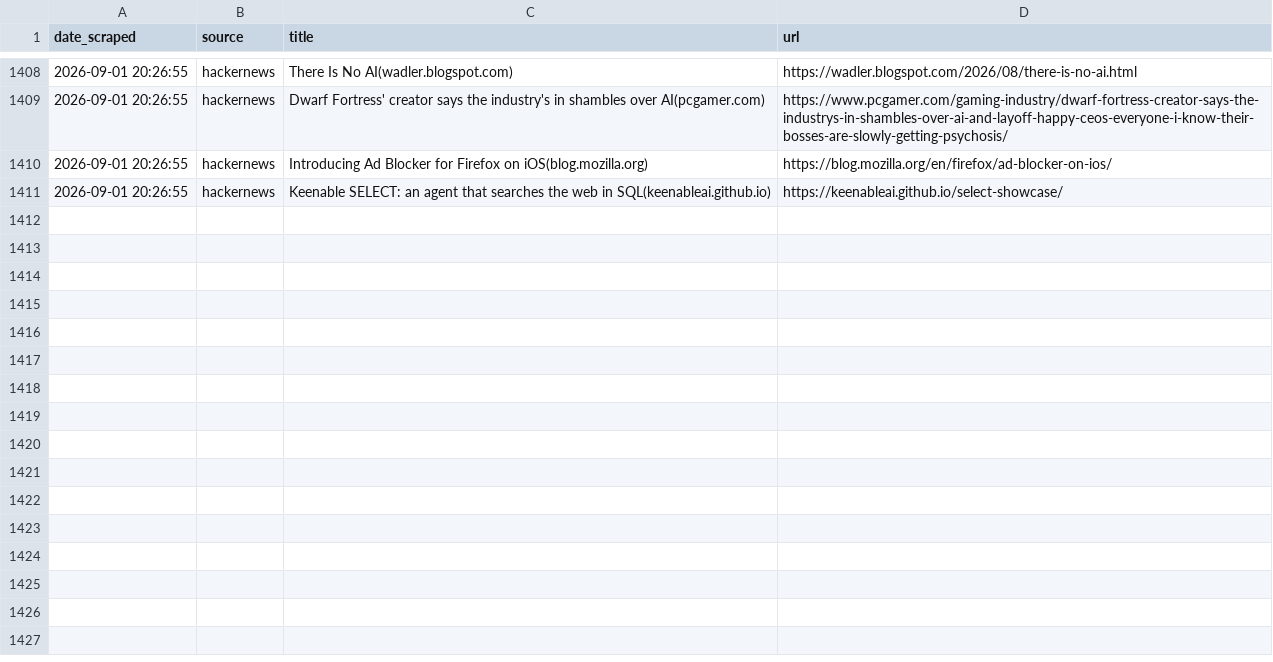
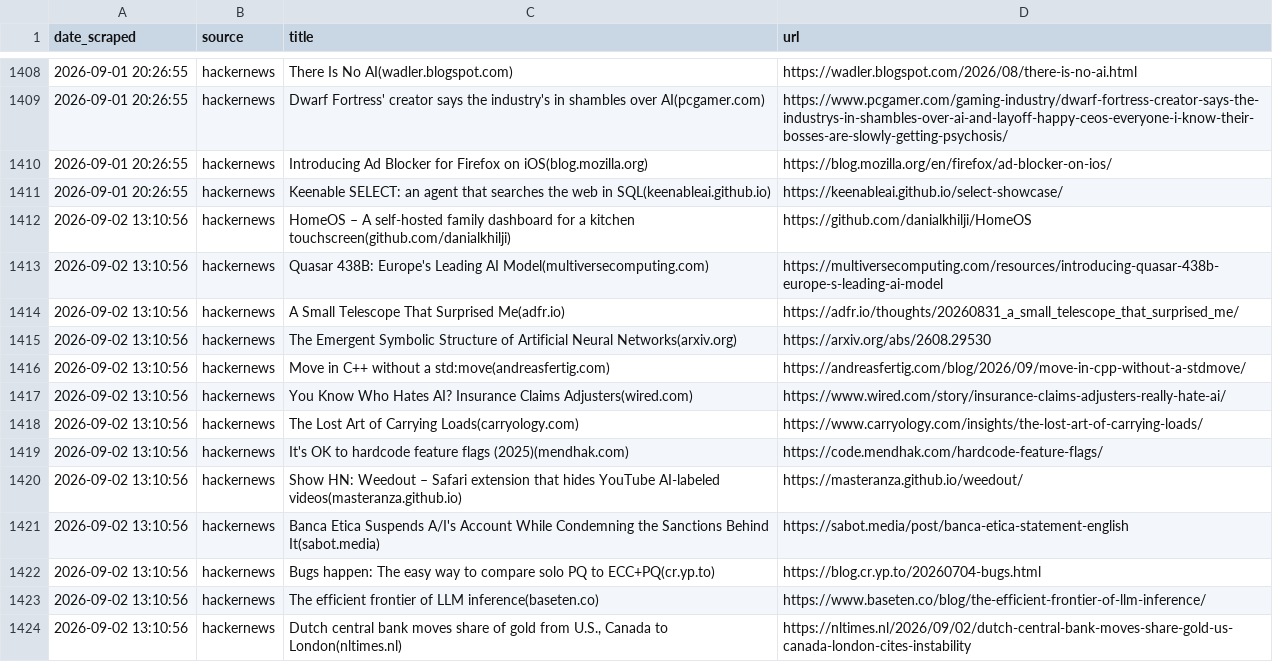
Before and after one commit to yosserayari/trendwatch, a CSV file: storage/history.csv, drawn as a sheet; only a part is shown, gaps mark what is left out.

```diff
--- a/storage/history.csv
+++ b/storage/history.csv
@@ -1411 +1411,14 @@ date_scraped,source,title,url
 2026-09-01 20:26:55,hackernews,Keenable SELECT: an agent that searches the web in SQL(keenableai.github.io),https://keenableai.github.io/select-showcase/
+2026-09-02 13:10:56,hackernews,HomeOS – A self-hosted family dashboard for a kitchen touchscreen(github.com/danialkhilji),https://github.com/danialkhilji/HomeOS
+2026-09-02 13:10:56,hackernews,Quasar 438B: Europe's Leading AI Model(multiversecomputing.com),https://multiversecomputing.com/resources/introducing-quasar-438b-europe-s-leading-ai-model
+2026-09-02 13:10:56,hackernews,A Small Telescope That Surprised Me(adfr.io),https://adfr.io/thoughts/20260831_a_small_telescope_that_surprised_me/
+2026-09-02 13:10:56,hackernews,The Emergent Symbolic Structure of Artificial Neural Networks(arxiv.org),https://arxiv.org/abs/2608.29530
+2026-09-02 13:10:56,hackernews,Move in C++ without a std:move(andreasfertig.com),https://andreasfertig.com/blog/2026/09/move-in-cpp-without-a-stdmove/
+2026-09-02 13:10:56,hackernews,You Know Who Hates AI? Insurance Claims Adjusters(wired.com),https://www.wired.com/story/insurance-claims-adjusters-really-hate-ai/
+2026-09-02 13:10:56,hackernews,The Lost Art of Carrying Loads(carryology.com),https://www.carryology.com/insights/the-lost-art-of-carrying-loads/
+2026-09-02 13:10:56,hackernews,It's OK to hardcode feature flags (2025)(mendhak.com),https://code.mendhak.com/hardcode-feature-flags/
+2026-09-02 13:10:56,hackernews,Show HN: Weedout – Safari extension that hides YouTube AI-labeled videos(masteranza.github.io),https://masteranza.github.io/weedout/
+2026-09-02 13:10:56,hackernews,Banca Etica Suspends A/I's Account While Condemning the Sanctions Behind It(sabot.media),https://sabot.media/post/banca-etica-statement-english
+2026-09-02 13:10:56,hackernews,Bugs happen: The easy way to compare solo PQ to ECC+PQ(cr.yp.to),https://blog.cr.yp.to/20260704-bugs.html
+2026-09-02 13:10:56,hackernews,The efficient frontier of LLM inference(baseten.co),https://www.baseten.co/blog/the-efficient-frontier-of-llm-inference/
+2026-09-02 13:10:56,hackernews,"Dutch central bank moves share of gold from U.S., Canada to London(nltimes.nl)",https://nltimes.nl/2026/09/02/dutch-central-bank-moves-share-gold-us-canada-london-cites-instability
```
